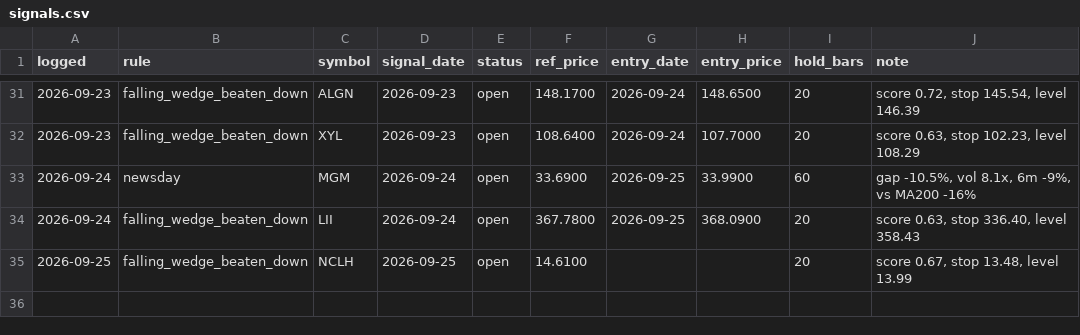
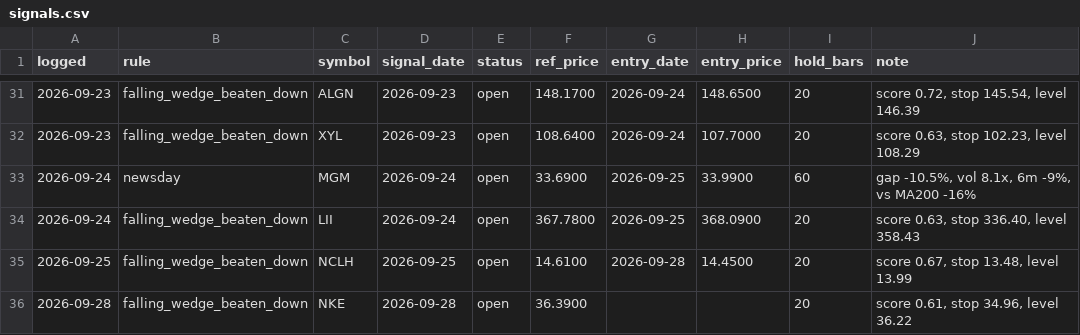
Before and after one commit to OrenRachamim/AlgoVision, a CSV file: journal/signals.csv, drawn as a sheet; only a part is shown, gaps mark what is left out.

```diff
--- a/journal/signals.csv
+++ b/journal/signals.csv
@@ -34,2 +34,3 @@ logged,rule,symbol,signal_date,status,ref_price,entry_date,entry_price,hold_bars
 2026-09-24,falling_wedge_beaten_down,LII,2026-09-24,open,367.7800,2026-09-25,368.0900,20,"score 0.63, stop 336.40, level 358.43"
-2026-09-25,falling_wedge_beaten_down,NCLH,2026-09-25,open,14.6100,,,20,"score 0.67, stop 13.48, level 13.99"
+2026-09-25,falling_wedge_beaten_down,NCLH,2026-09-25,open,14.6100,2026-09-28,14.4500,20,"score 0.67, stop 13.48, level 13.99"
+2026-09-28,falling_wedge_beaten_down,NKE,2026-09-28,open,36.3900,,,20,"score 0.61, stop 34.96, level 36.22"
```
Also changed, not shown: journal/mark_to_market.csv, 4 other files.
